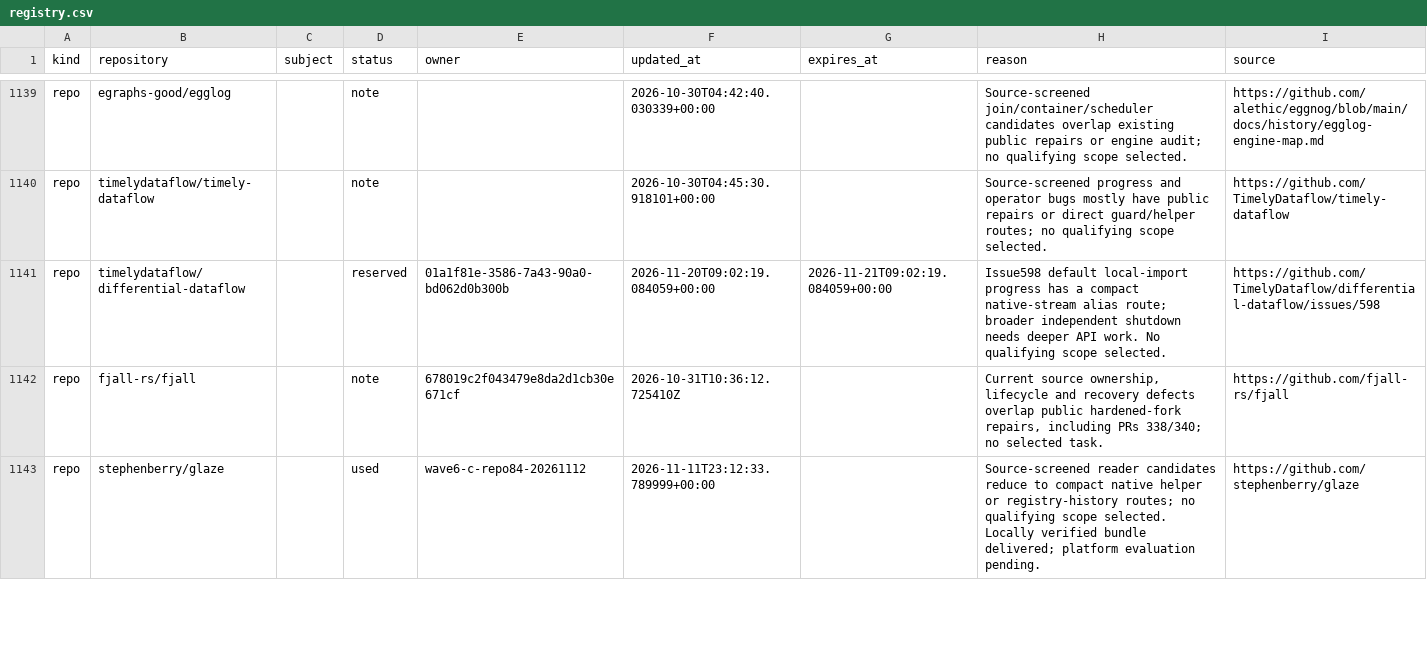
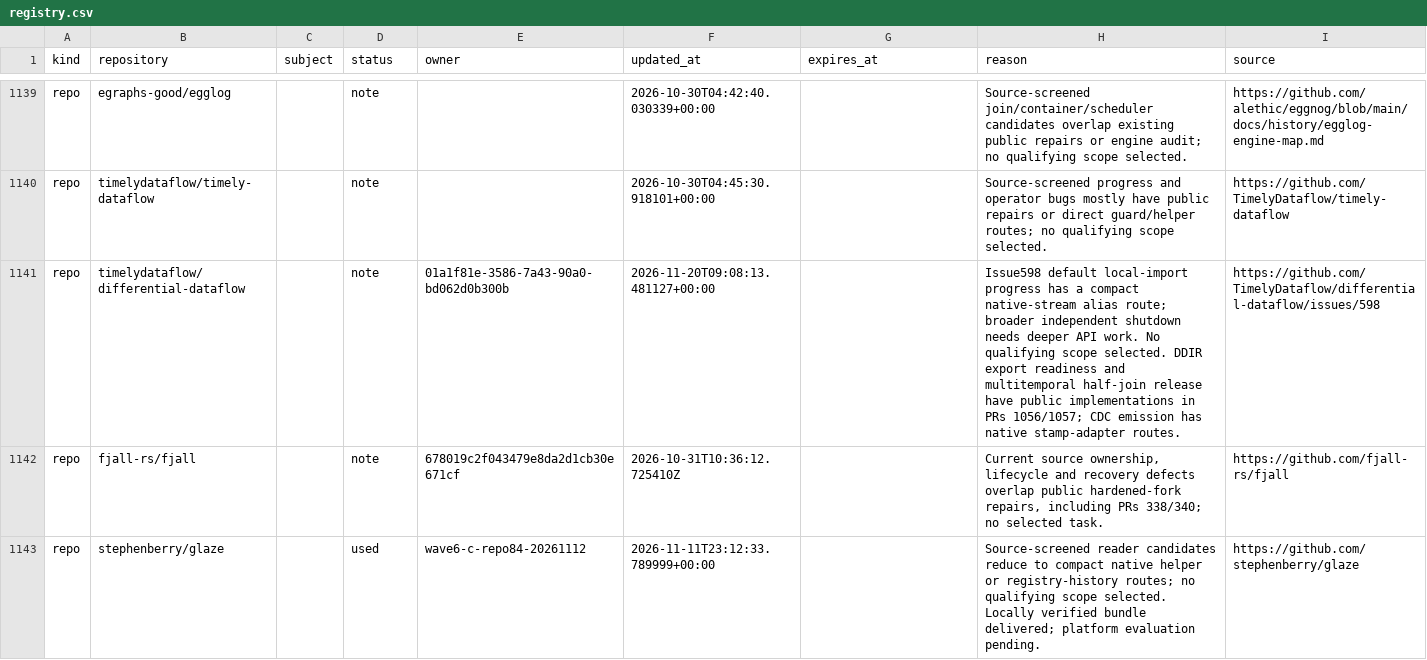
Before and after one commit to samridh-girdhar/disallowed-repos, a CSV file: registry.csv, drawn as a sheet; only a part is shown, gaps mark what is left out; the diff covers the shown part only.

```diff
--- a/registry.csv
+++ b/registry.csv
@@ -1140,3 +1140,3 @@ repo,egraphs-good/egglog,,note,,2026-10-30T04:42:40.030339+00:00,,Source-screene
 repo,timelydataflow/timely-dataflow,,note,,2026-10-30T04:45:30.918101+00:00,,Source-screened progress and operator bugs mostly have public repairs or direct guard/helper routes; no qualifying scope selected.,https://github.com/TimelyDataflow/timely-dataflow
-repo,timelydataflow/differential-dataflow,,reserved,01a1f81e-3586-7a43-90a0-bd062d0b300b,2026-11-20T09:02:19.084059+00:00,2026-11-21T09:02:19.084059+00:00,Issue598 default local-import progress has a compact native-stream alias route; broader independent shutdown needs deeper API work. No qualifying scope selected.,https://github.com/TimelyDataflow/differential-dataflow/issues/598
+repo,timelydataflow/differential-dataflow,,note,01a1f81e-3586-7a43-90a0-bd062d0b300b,2026-11-20T09:08:13.481127+00:00,,Issue598 default local-import progress has a compact native-stream alias route; broader independent shutdown needs deeper API work. No qualifying scope selected. DDIR export readiness and multitemporal half-join release have public implementations in PRs 1056/1057; CDC emission has native stamp-adapter routes.,https://github.com/TimelyDataflow/differential-dataflow/issues/598
 repo,fjall-rs/fjall,,note,678019c2f043479e8da2d1cb30e671cf,2026-10-31T10:36:12.725410Z,,"Current source ownership, lifecycle and recovery defects overlap public hardened-fork repairs, including PRs 338/340; no selected task.",https://github.com/fjall-rs/fjall
```
Also changed, not shown: 1 added row elsewhere in this file.
